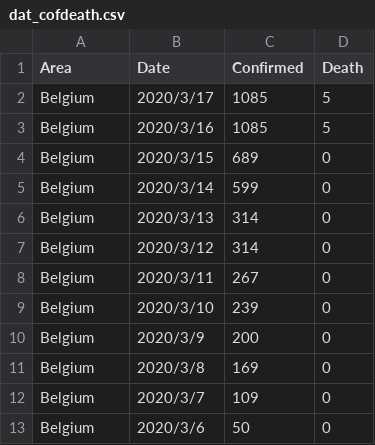
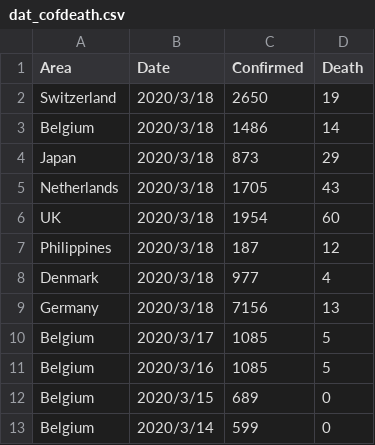
Before and after one commit to Kilometer0101/COVID-2019, a CSV file: data/dat_cofdeath.csv, drawn as a sheet; only a part is shown; the shorter side is filled out with more unchanged rows; the diff names each change by its address in the sheet, - before the commit and + after, or states it on an @@ line.

```diff
--- a/data/dat_cofdeath.csv
+++ b/data/dat_cofdeath.csv
+row 2: Switzerland | 2020/3/18 | 2650 | 19
+row 3: Belgium | 2020/3/18 | 1486 | 14
+row 4: Japan | 2020/3/18 | 873 | 29
+row 5: Netherlands | 2020/3/18 | 1705 | 43
+row 6: UK | 2020/3/18 | 1954 | 60
+row 7: Philippines | 2020/3/18 | 187 | 12
+row 8: Denmark | 2020/3/18 | 977 | 4
+row 9: Germany | 2020/3/18 | 7156 | 13
```
Also changed, not shown: 8 other files.
